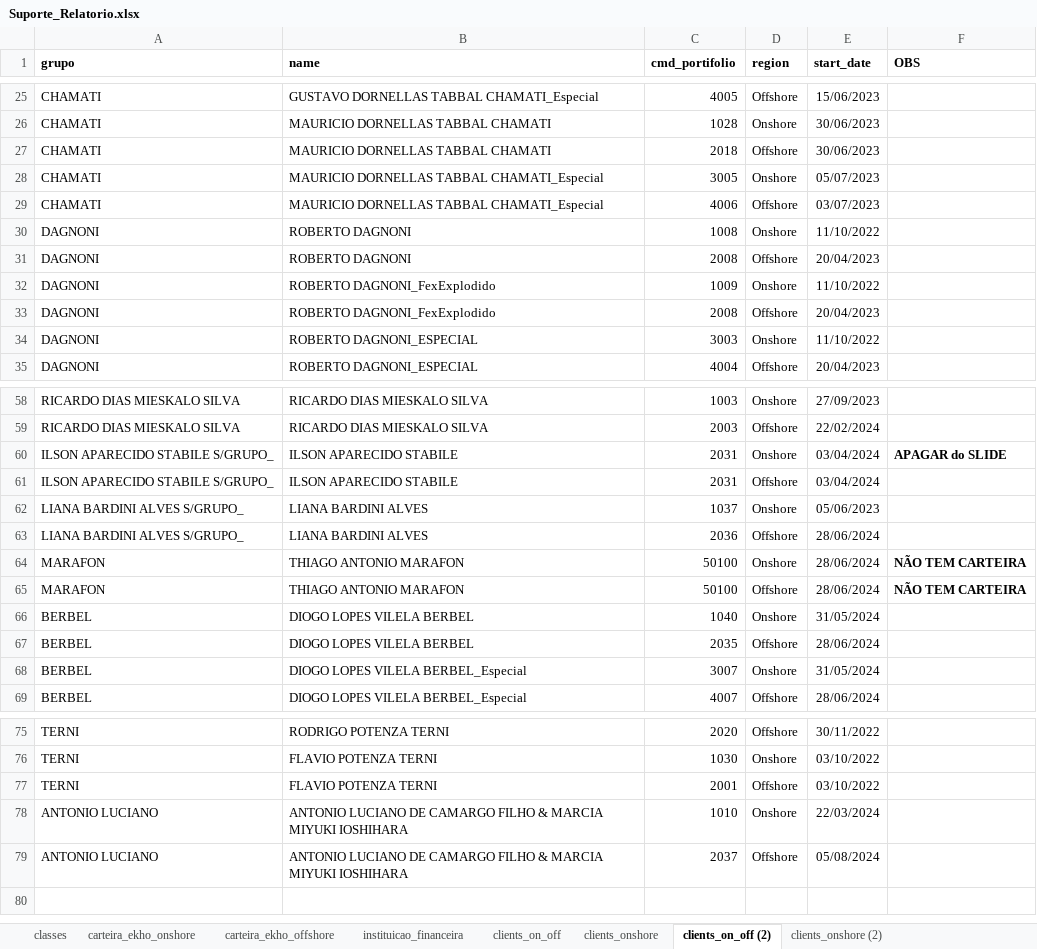
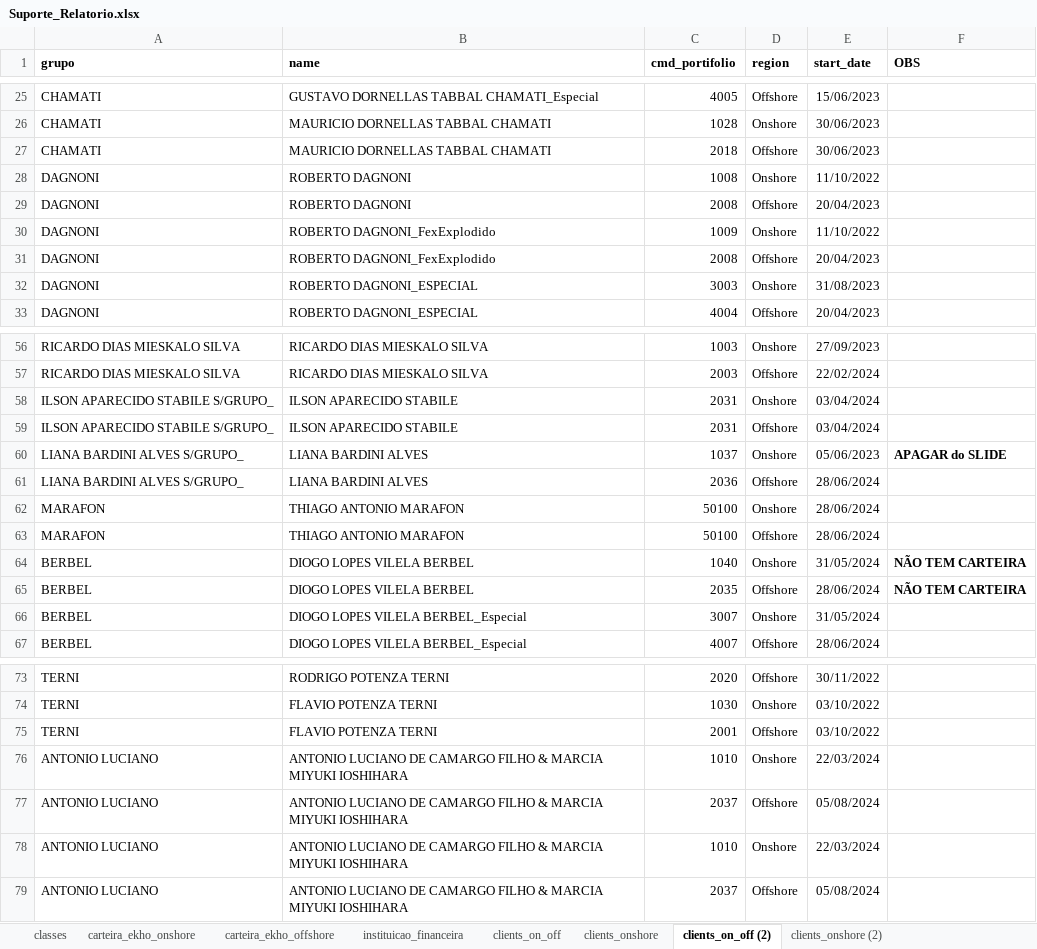
Before and after one commit to Ekho-Family-Office/relatorio_mensal, an Excel workbook: Suporte_Relatorio.xlsx, sheet clients_on_off (2), drawn as a sheet; only a part is shown, gaps mark what is left out; values as stored, in another font and other column widths than the file's, no borders; removed rows and columns are numbered as before the commit, all else as after; the diff covers the shown part only; the diff names each change by its address in the sheet, - before the commit and + after, or states it on an @@ line.

```diff
--- a/Suporte_Relatorio.xlsx (sheet clients_on_off (2))
+++ b/Suporte_Relatorio.xlsx (sheet clients_on_off (2))
-row 28: CHAMATI | MAURICIO DORNELLAS TABBAL CHAMATI_Especial | 3005 | Onshore | 05/07/2023
-row 29: CHAMATI | MAURICIO DORNELLAS TABBAL CHAMATI_Especial | 4006 | Offshore | 03/07/2023
-E32 (start_date): 11/10/2022
+E32 (start_date): 31/08/2023
-F58 (OBS): APAGAR do SLIDE
+F58 (OBS): (empty)
-F60 (OBS): (empty)
+F60 (OBS): APAGAR do SLIDE
-F62:F63 (OBS): NÃO TEM CARTEIRA
+F62:F63 (OBS): (empty)
-F64:F65 (OBS): (empty)
+F64:F65 (OBS): NÃO TEM CARTEIRA
+row 76: ANTONIO LUCIANO | ANTONIO LUCIANO DE CAMARGO FILHO & MARCIA MIYUKI IOSHIHARA | 1010 | Onshore | 22/03/2024
+row 77: ANTONIO LUCIANO | ANTONIO LUCIANO DE CAMARGO FILHO & MARCIA MIYUKI IOSHIHARA | 2037 | Offshore | 05/08/2024
```
Also changed, not shown: 3 edited cells elsewhere in this sheet, sheet clients_onshore (2), sheet clients_on_off, sheet clients_onshore, 1 other file.
